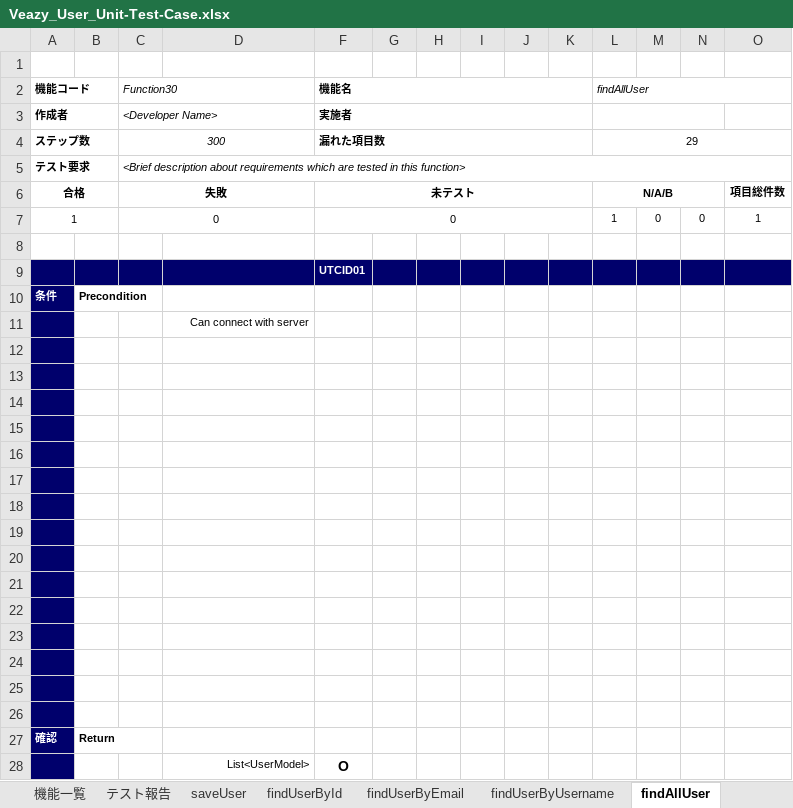
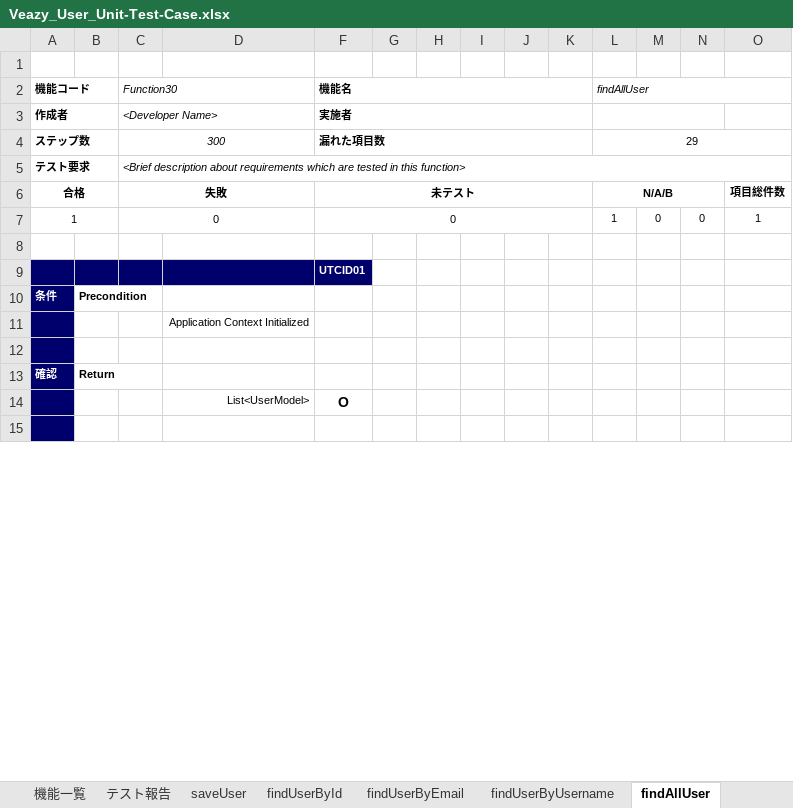
Before and after one commit to sangnvus/201605JS01, an Excel workbook: WIP/Users/LinhNH/Veazy_Unit_Test_Case/Veazy_User_Unit-Test-Case.xlsx, sheet findAllUser, drawn as a sheet; only a part is shown; the shorter side is filled out with more unchanged rows; values as stored, in another font and other column widths than the file's, no borders; the diff covers the shown part only; the diff names each change by its address in the sheet, - before the commit and + after, or states it on an @@ line.

```diff
--- a/WIP/Users/LinhNH/Veazy_Unit_Test_Case/Veazy_User_Unit-Test-Case.xlsx (sheet findAllUser)
+++ b/WIP/Users/LinhNH/Veazy_Unit_Test_Case/Veazy_User_Unit-Test-Case.xlsx (sheet findAllUser)
-G9:O9 fill: #00006C
+G9:O9 fill: none
-D11: Can connect with server
+D11: Application Context Initialized
-row 12: (empty)
-row 13: (empty)
-row 14: (empty)
-row 15: (empty)
-row 16: (empty)
-row 17: (empty)
-row 18: (empty)
-row 19: (empty)
-row 20: (empty)
-row 21: (empty)
-row 22: (empty)
-row 23: (empty)
-row 24: (empty)
-row 25: (empty)
```
Also changed, not shown: 7 removed rows elsewhere in this sheet, sheet changeUserRoll, sheet saveUser, sheet findUserByUsername, sheet findUserByEmail, sheet updateUser, sheet findUserById, 2 more sheets, formulas that keep their value, charts or pictures, WIP/Users/LinhNH/Veazy_Unit_Test_Case/Veazy_Courses_And_ Exam_Unit_Test_Case.xlsx, WIP/Users/LinhNH/Veazy_Unit_Test_Case/Veazy_Lesson_Unit-Test-Case.xlsx, 2 other files.
